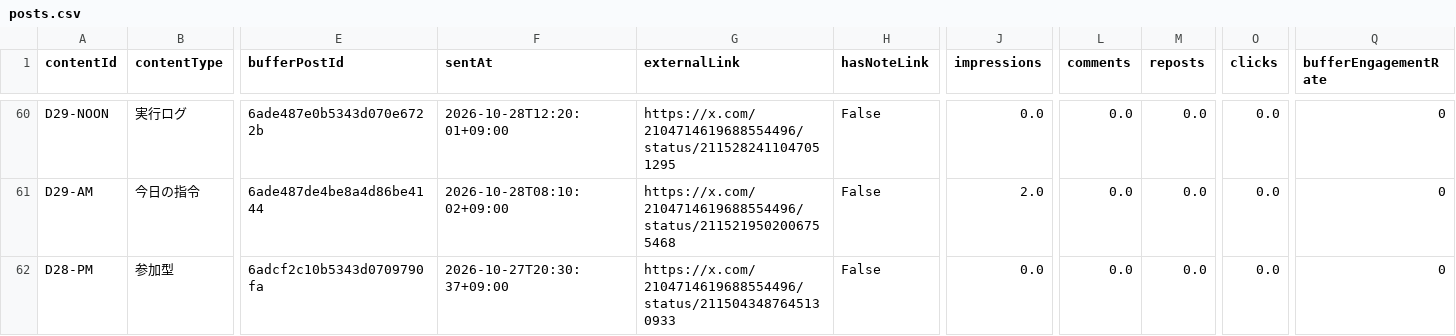
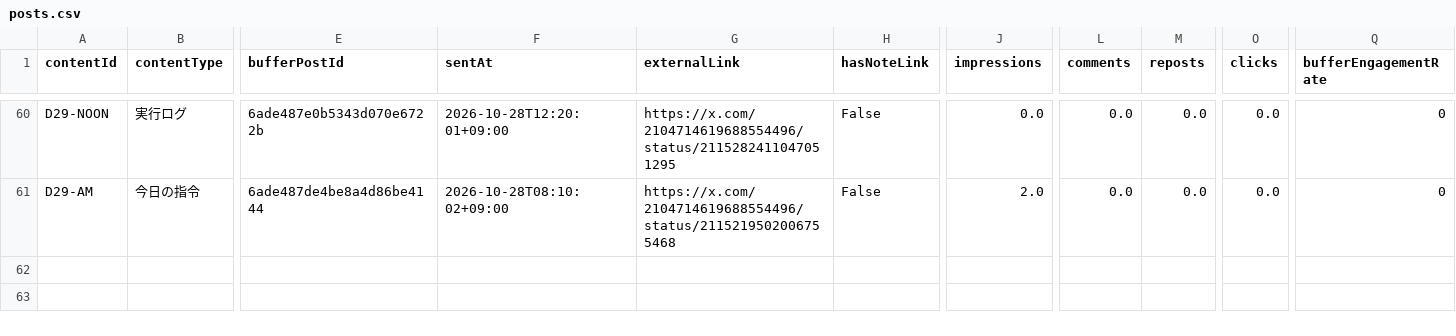
Before and after one commit to innovation4131210-alt/sena-media, a CSV file: automation/ai-command-x/analytics/posts.csv, drawn as a sheet; only a part is shown, gaps mark what is left out; rows hold the shown columns only; the diff names each change by its address in the sheet, - before the commit and + after, or states it on an @@ line.

```diff
--- a/automation/ai-command-x/analytics/posts.csv
+++ b/automation/ai-command-x/analytics/posts.csv
-row 62: D28-PM | 参加型 | 6adcf2c10b5343d0709790fa | 2026-10-27T20:30:37+09:00 | https://x.com/2104714619688554496/status/2115043487645130933 | False | 0.0 | 0.0 | 0.0 | 0.0 | 0
```
Also changed, not shown: 4 other files.
